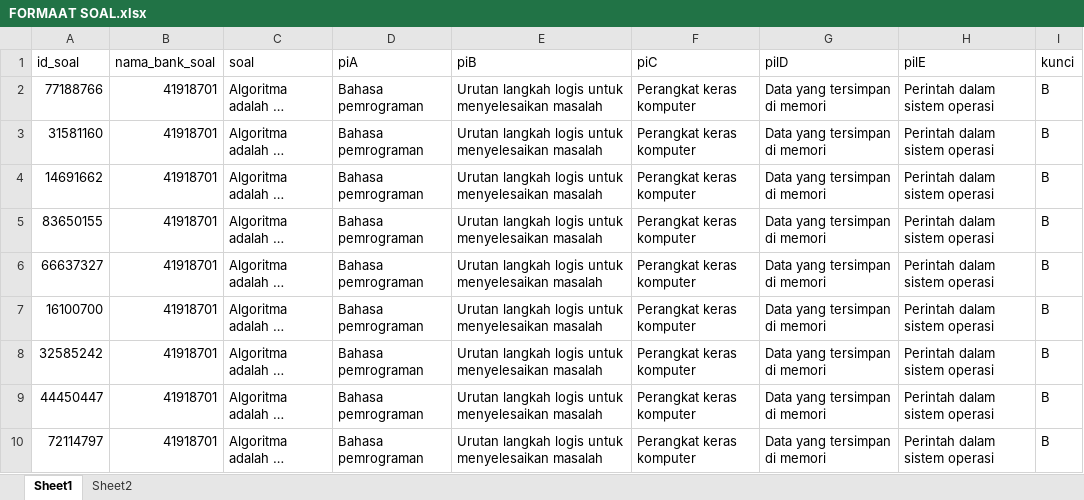
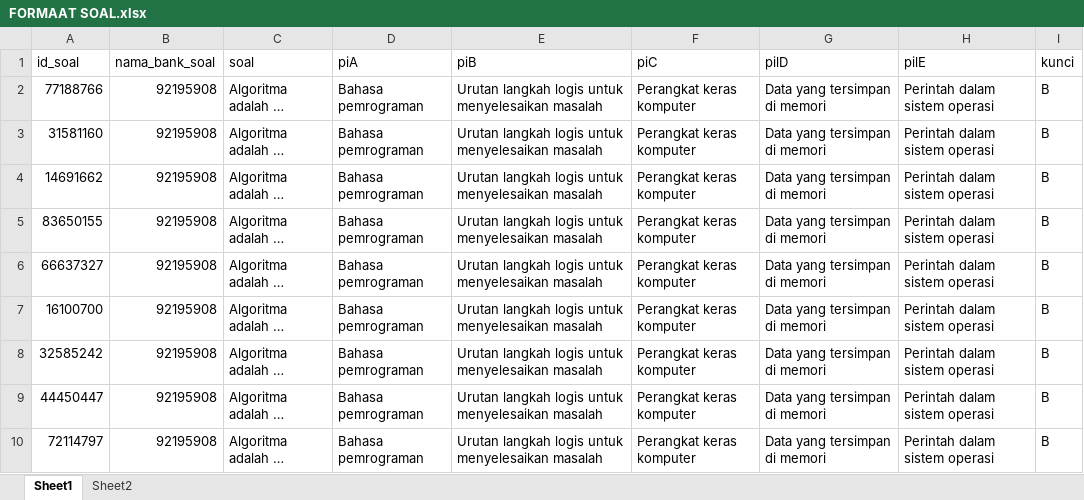
Before and after one commit to lancestrom/cbt2.5admin, an Excel workbook: temp_doc/FORMAAT SOAL.xlsx, sheet Sheet1, drawn as a sheet; values as stored, in another font and other column widths than the file's, no borders; charts and pictures not drawn; the diff names each change by its address in the sheet, - before the commit and + after, or states it on an @@ line.

```diff
--- a/temp_doc/FORMAAT SOAL.xlsx (sheet Sheet1)
+++ b/temp_doc/FORMAAT SOAL.xlsx (sheet Sheet1)
-B2:B10 (nama_bank_soal): 41918701
+B2:B10 (nama_bank_soal): 92195908
```
Also changed, not shown: 6 other files.
